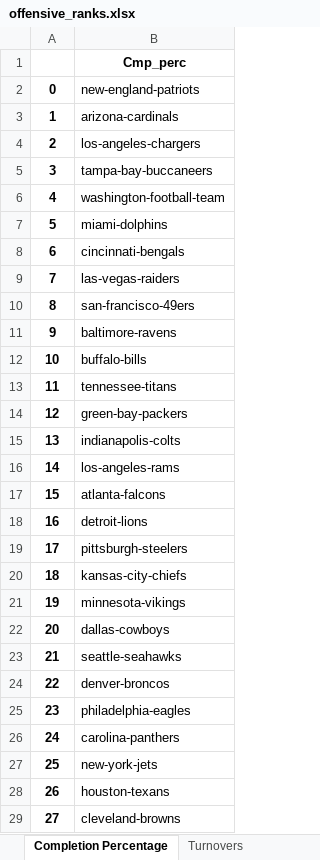
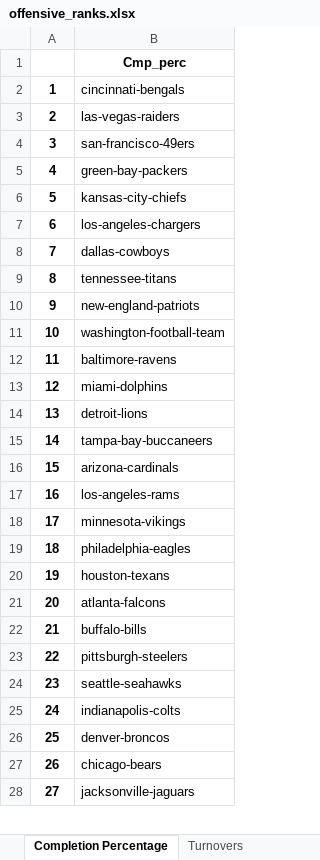
Before and after one commit to tylerengland25/NFL, an Excel workbook: backend/data/rankings/offensive_ranks.xlsx, sheet Completion Percentage, drawn as a sheet; only a part is shown; values as stored, in another font and other column widths than the file's, no borders; removed rows and columns are numbered as before the commit, all else as after; the diff covers the shown part only; the diff names each change by its address in the sheet, - before the commit and + after, or states it on an @@ line.

```diff
--- a/backend/data/rankings/offensive_ranks.xlsx (sheet Completion Percentage)
+++ b/backend/data/rankings/offensive_ranks.xlsx (sheet Completion Percentage)
-row 2: 0 | new-england-patriots
-B2: arizona-cardinals
+B2: cincinnati-bengals
-B3: los-angeles-chargers
+B3: las-vegas-raiders
-B4: tampa-bay-buccaneers
+B4: san-francisco-49ers
-B5: washington-football-team
+B5: green-bay-packers
-B6: miami-dolphins
+B6: kansas-city-chiefs
-B7: cincinnati-bengals
+B7: los-angeles-chargers
-B8: las-vegas-raiders
+B8: dallas-cowboys
-B9: san-francisco-49ers
+B9: tennessee-titans
-B10: baltimore-ravens
+B10: new-england-patriots
-B11: buffalo-bills
+B11: washington-football-team
-B12: tennessee-titans
+B12: baltimore-ravens
-B13: green-bay-packers
+B13: miami-dolphins
-B14: indianapolis-colts
+B14: detroit-lions
-B15: los-angeles-rams
+B15: tampa-bay-buccaneers
-B16: atlanta-falcons
+B16: arizona-cardinals
-B17: detroit-lions
+B17: los-angeles-rams
-B18: pittsburgh-steelers
+B18: minnesota-vikings
-B19: kansas-city-chiefs
+B19: philadelphia-eagles
-B20: minnesota-vikings
+B20: houston-texans
-B21: dallas-cowboys
+B21: atlanta-falcons
-B22: seattle-seahawks
+B22: buffalo-bills
-B23: denver-broncos
+B23: pittsburgh-steelers
-B24: philadelphia-eagles
+B24: seattle-seahawks
-B25: carolina-panthers
+B25: indianapolis-colts
-B26: new-york-jets
+B26: denver-broncos
-B27: houston-texans
+B27: chicago-bears
-B28: cleveland-browns
+B28: jacksonville-jaguars
```
Also changed, not shown: 1 added row and 4 edited cells elsewhere in this sheet, sheet Passing Attempts, sheet First Downs Gained By Passing, sheet Field Goal Completions, sheet 4th Down Completions, sheet Fumbles, sheet Time of Possession, 29 more sheets, backend/data/analytics/3_consecutive_scores.xlsx, backend/data/odds/nfl odds 2021-22.xlsx, 15 other files.
